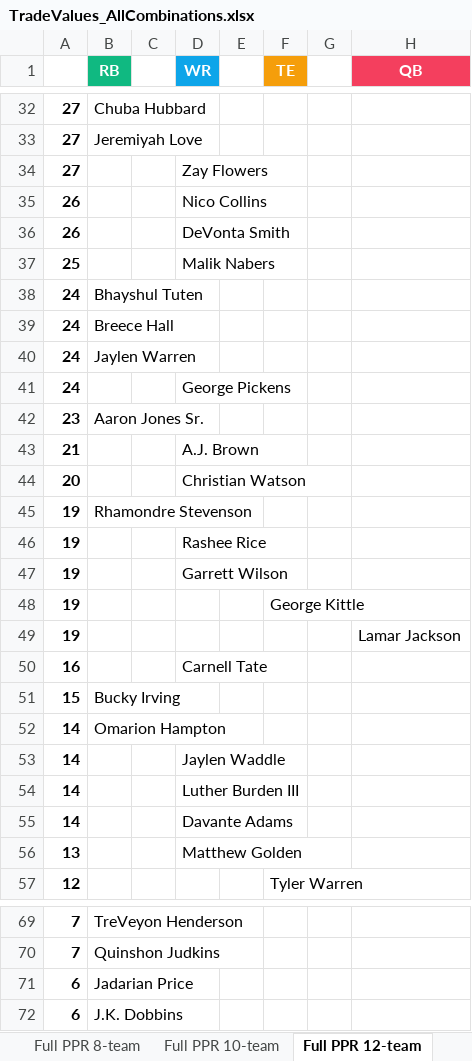
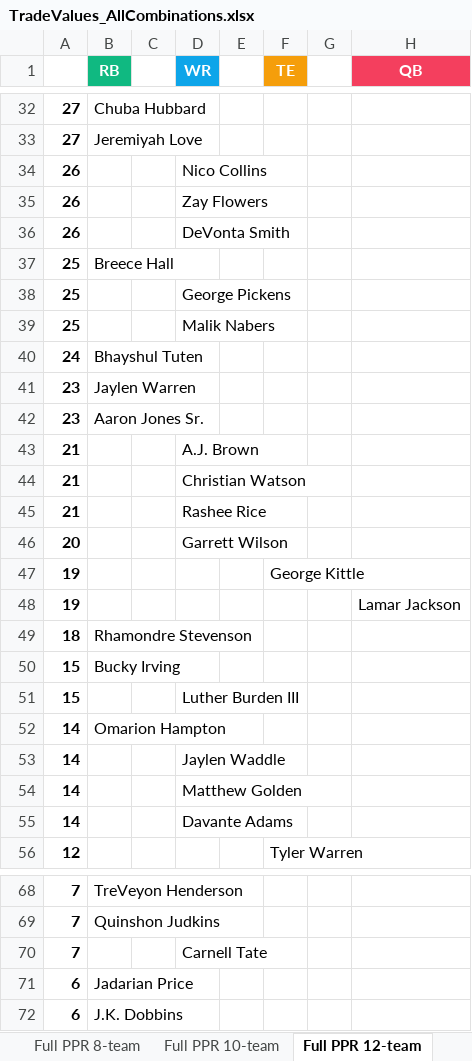
Before and after one commit to seoularpro/OddsVis, an Excel workbook: TradeValueSheets/TradeValues_AllCombinations.xlsx, sheet Full PPR 12-team, drawn as a sheet; only a part is shown, gaps mark what is left out; values as stored, in another font and other column widths than the file's, no borders; removed rows and columns are numbered as before the commit, all else as after; the diff covers the shown part only; the diff names each change by its address in the sheet, - before the commit and + after, or states it on an @@ line.

```diff
--- a/TradeValueSheets/TradeValues_AllCombinations.xlsx (sheet Full PPR 12-team)
+++ b/TradeValueSheets/TradeValues_AllCombinations.xlsx (sheet Full PPR 12-team)
-row 34: 27 |  |  | Zay Flowers
+row 35: 26 |  |  | Zay Flowers
+row 37: 25 | Breece Hall
+row 38: 25 |  |  | George Pickens
-row 39: 24 | Breece Hall
-A41: 24
+A41: 23
-row 41: 24 |  |  | George Pickens
+row 44: 21 |  |  | Christian Watson
+row 45: 21 |  |  | Rashee Rice
-D46 (WR): Christian Watson
+D46 (WR): Garrett Wilson
-row 45: 19 | Rhamondre Stevenson
-row 46: 19 |  |  | Rashee Rice
-row 47: 19 |  |  | Garrett Wilson
-row 50: 16 |  |  | Carnell Tate
+row 49: 18 | Rhamondre Stevenson
+row 51: 15 |  |  | Luther Burden III
-D54 (WR): Luther Burden III
+D54 (WR): Matthew Golden
-row 56: 13 |  |  | Matthew Golden
+row 70: 7 |  |  | Carnell Tate
```
Also changed, not shown: 8 added rows, 8 removed rows and 4 edited cells elsewhere in this sheet, sheet Standard 12-team, sheet Full PPR 10-team, sheet Full PPR 8-team, sheet Standard 10-team, sheet Half PPR 8-team, sheet Half PPR 10-team, 2 more sheets, TradeValueSheets/TradeValues_FullPPR_10team.xlsx, TradeValueSheets/TradeValues_FullPPR_12team.xlsx, 18 other files.
